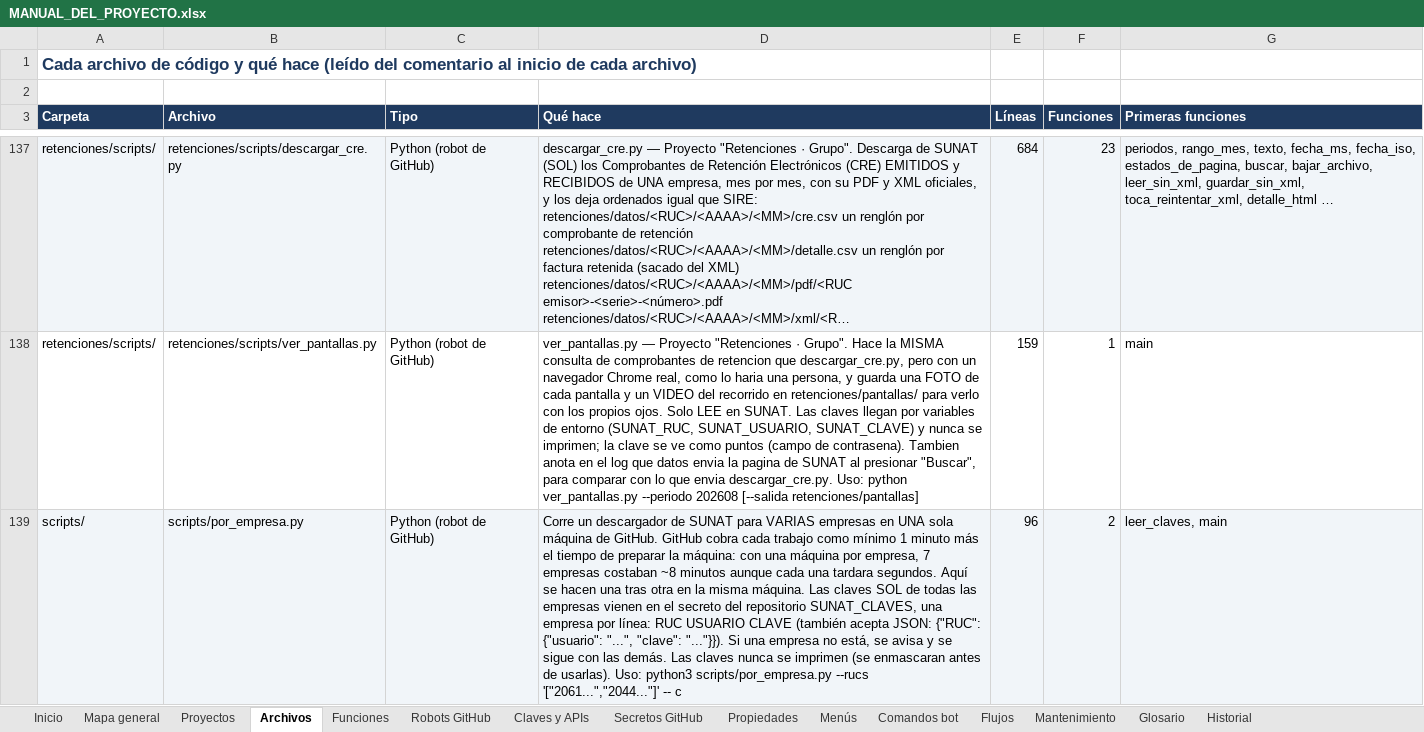
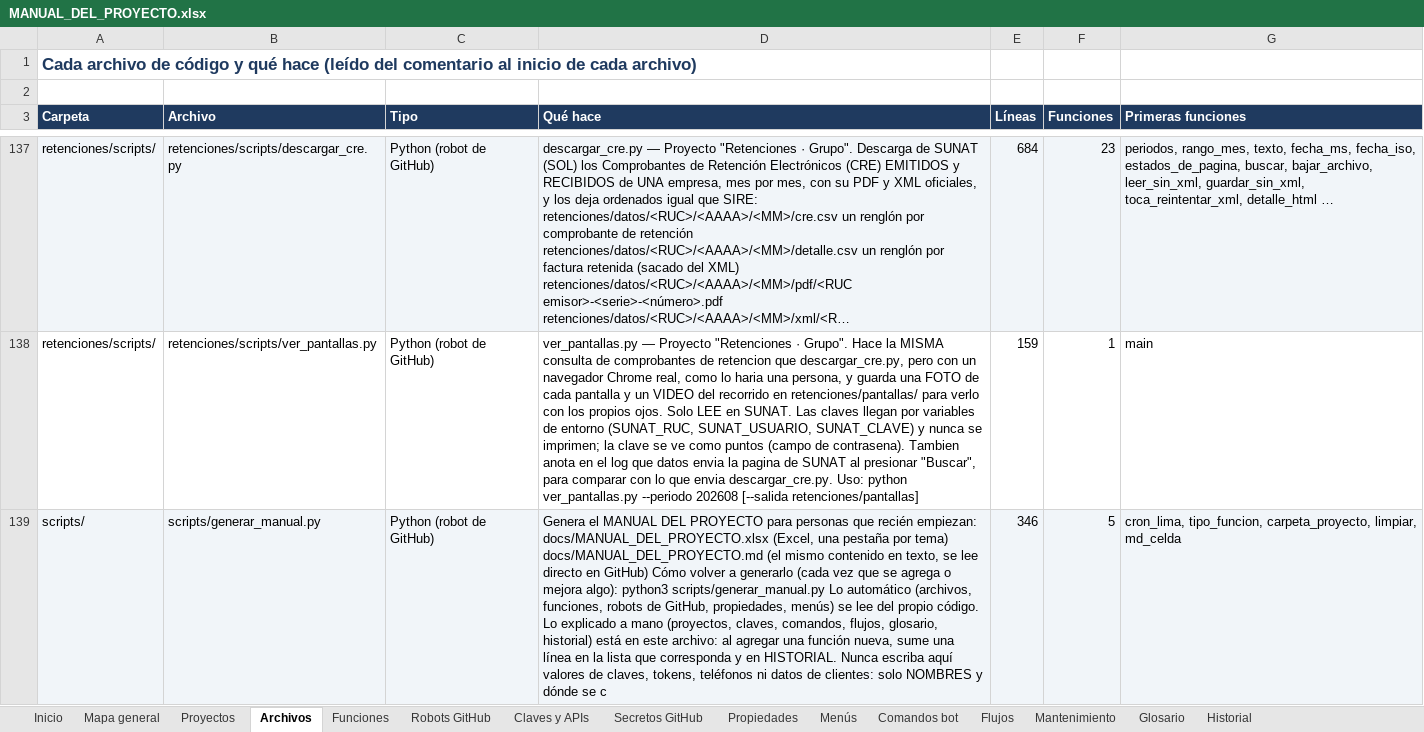
Before and after one commit to Aquivan/Claude, an Excel workbook: docs/MANUAL_DEL_PROYECTO.xlsx, sheet Archivos, drawn as a sheet; only a part is shown, gaps mark what is left out; the shorter side is filled out with more unchanged rows; long unchanged cells end in …; values as stored, in another font and other column widths than the file's, no borders; the diff covers the shown part only; the diff names each change by its address in the sheet, - before the commit and + after, or states it on an @@ line.

```diff
--- a/docs/MANUAL_DEL_PROYECTO.xlsx (sheet Archivos)
+++ b/docs/MANUAL_DEL_PROYECTO.xlsx (sheet Archivos)
+row 139: scripts/ | scripts/generar_manual.py | Python (robot de GitHub) | Genera el MANUAL DEL PROYECTO para personas que recién empiezan: docs/MANUAL_DEL_PROYECTO.xlsx (Excel, una pestaña por tema) docs/MANUAL_DEL_PROYECTO.md (el mismo contenido en texto, se lee directo en GitHub) Cómo volver a generarlo (cada vez que se agrega o mejora algo): python3 scripts/generar_manual.py Lo automático (archivos, funciones, robots de GitHub, propiedades, menús) se lee del propio código. Lo explicado a mano (proyectos, claves, comandos, flujos, glosario, historial) está en este archivo: al agregar una función nueva, sume una línea en la lista que corresponda y en HISTORIAL. Nunca escriba aquí valores de claves, tokens, teléfonos ni datos de clientes: solo NOMBRES y dónde se c | 346 | 5 | cron_lima, tipo_funcion, carpeta_proyecto, limpiar, md_celda
```
Also changed, not shown: 1 added row and 3 edited cells elsewhere in this sheet, sheet Funciones, sheet Historial, sheet Inicio, sheet Proyectos, sheet Robots GitHub, 8 other files.
